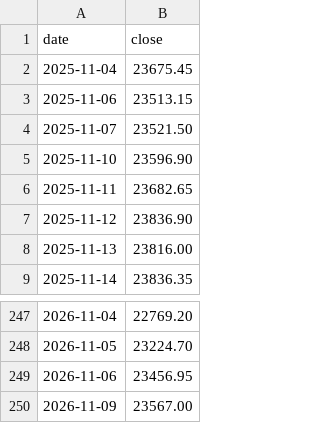
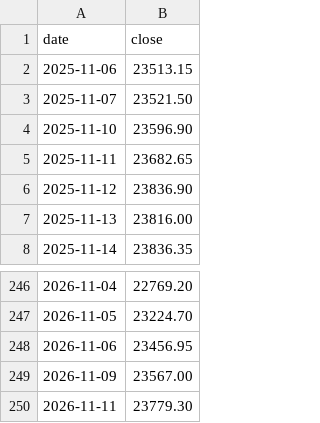
Before and after one commit to maazsiddiqui1804-prog/V4, a CSV file: data/app/nifty500.csv, drawn as a sheet; only a part is shown, gaps mark what is left out; removed rows and columns are numbered as before the commit, all else as after; the diff names each change by its address in the sheet, - before the commit and + after, or states it on an @@ line.

```diff
--- a/data/app/nifty500.csv
+++ b/data/app/nifty500.csv
-row 2: 2025-11-04 | 23675.45
+row 250: 2026-11-11 | 23779.30
```
Also changed, not shown: data/app/latest_prices.csv, 3 other files.
